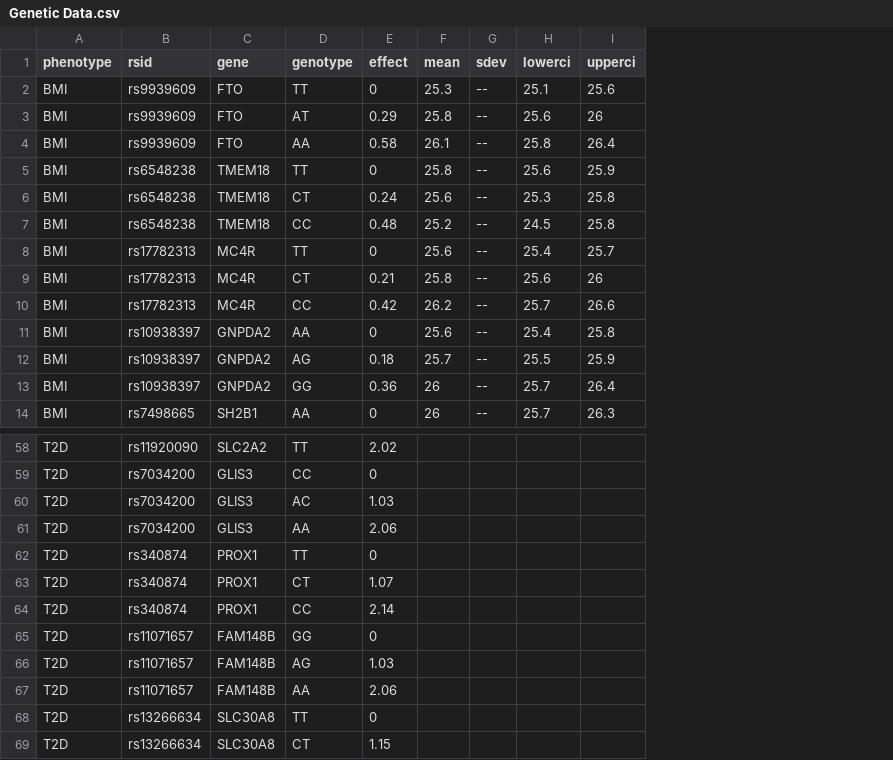
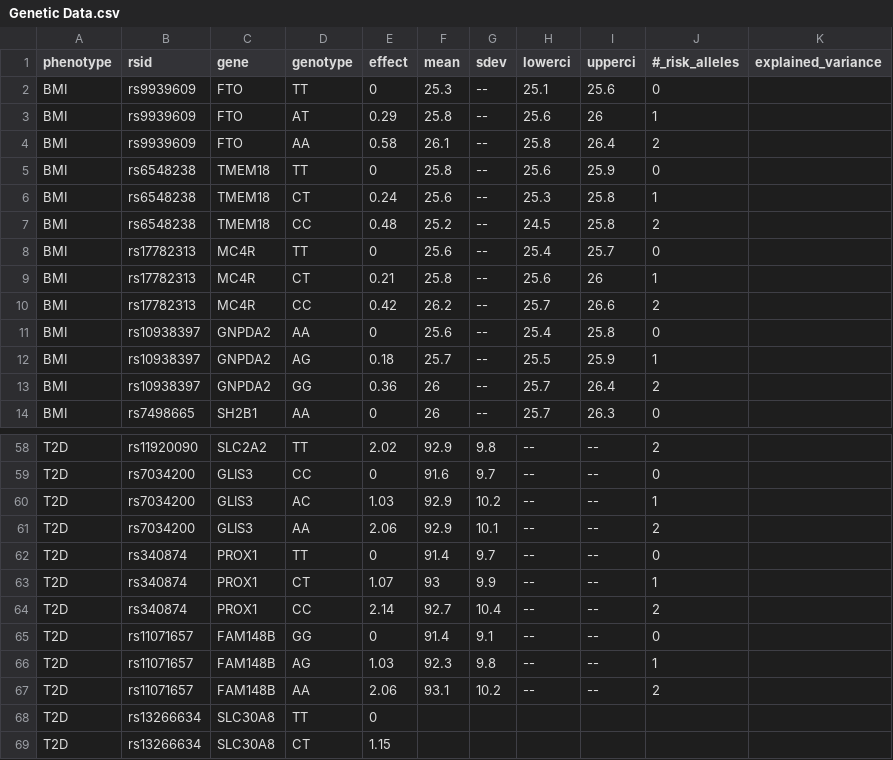
Before and after one commit to Genes-N-Risks/genocode, a CSV file: genocode/data/Genetic Data.csv, drawn as a sheet; only a part is shown, gaps mark what is left out; the diff covers the shown part only; the diff names each change by its address in the sheet, - before the commit and + after, or states it on an @@ line.

Commit message:
Updated Genetic Data with T2D genotype mean and sdev data

```diff
--- a/genocode/data/Genetic Data.csv
+++ b/genocode/data/Genetic Data.csv
+column J (#_risk_alleles), rows 2-14: 0 | 1 | 2 | 0 | 1 | 2 | 0 | 1 | 2 | 0 | 1 | 2 | 0; rows 58-67: 2 | 0 | 1 | 2 | 0 | 1 | 2 | 0 | 1 | 2
+column K (explained_variance), empty
-F58 (mean): (empty)
+F58 (mean): 92.9
-G58 (sdev): (empty)
+G58 (sdev): 9.8
-H58:H67 (lowerci): (empty)
+H58:H67 (lowerci): --
-I58:I67 (upperci): (empty)
+I58:I67 (upperci): --
-F59 (mean): (empty)
+F59 (mean): 91.6
-G59 (sdev): (empty)
+G59 (sdev): 9.7
-F60:F61 (mean): (empty)
+F60:F61 (mean): 92.9
-G60 (sdev): (empty)
+G60 (sdev): 10.2
-G61 (sdev): (empty)
+G61 (sdev): 10.1
-F62 (mean): (empty)
+F62 (mean): 91.4
-G62 (sdev): (empty)
+G62 (sdev): 9.7
-F63 (mean): (empty)
+F63 (mean): 93
-G63 (sdev): (empty)
+G63 (sdev): 9.9
-F64 (mean): (empty)
+F64 (mean): 92.7
-G64 (sdev): (empty)
+G64 (sdev): 10.4
-F65 (mean): (empty)
+F65 (mean): 91.4
-G65 (sdev): (empty)
+G65 (sdev): 9.1
-F66 (mean): (empty)
+F66 (mean): 92.3
-G66 (sdev): (empty)
+G66 (sdev): 9.8
-F67 (mean): (empty)
+F67 (mean): 93.1
-G67 (sdev): (empty)
+G67 (sdev): 10.2
```
Also changed, not shown: 133 edited cells elsewhere in this file.
